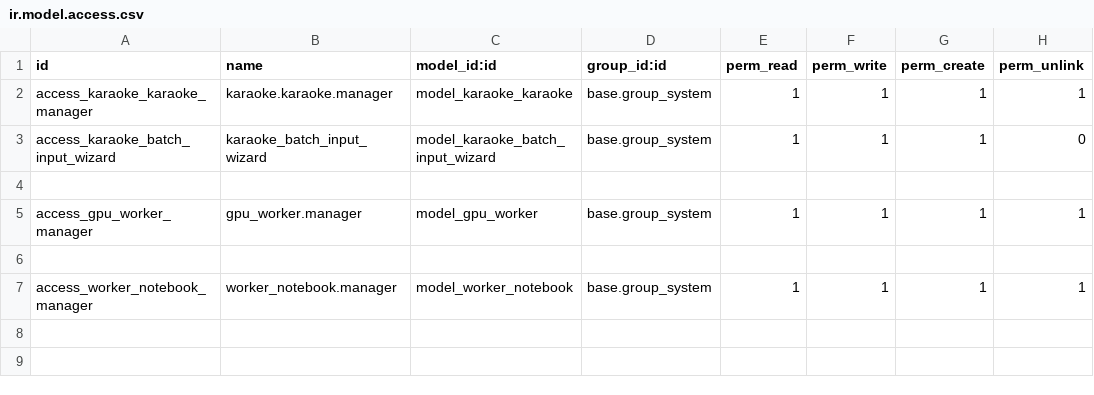
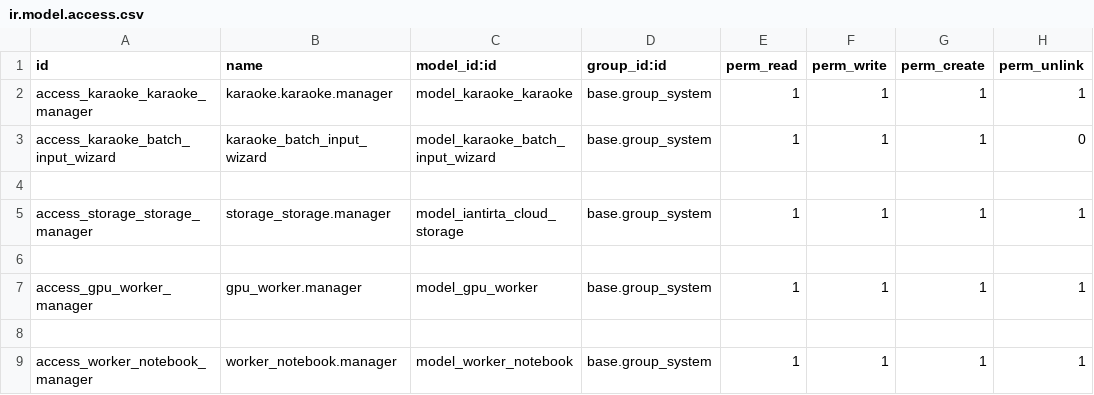
Before and after one commit to iantirta-com/sigil-iantirta, a CSV file: addons/karaoke_iantirta/security/ir.model.access.csv, drawn as a sheet; the diff names each change by its address in the sheet, - before the commit and + after, or states it on an @@ line.

```diff
--- a/addons/karaoke_iantirta/security/ir.model.access.csv
+++ b/addons/karaoke_iantirta/security/ir.model.access.csv
+row 5: access_storage_storage_manager | storage_storage.manager | model_iantirta_cloud_storage | base.group_system | 1 | 1 | 1 | 1
+row 6: (empty)
```
Also changed, not shown: 7 other files.
